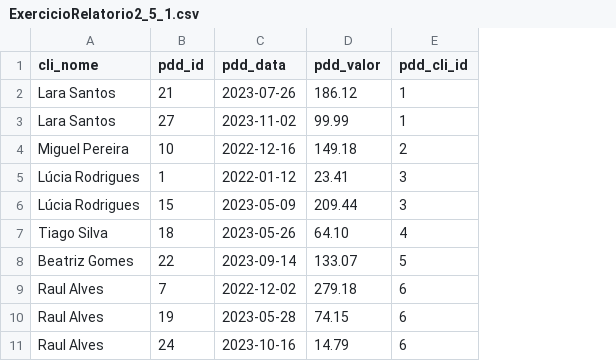
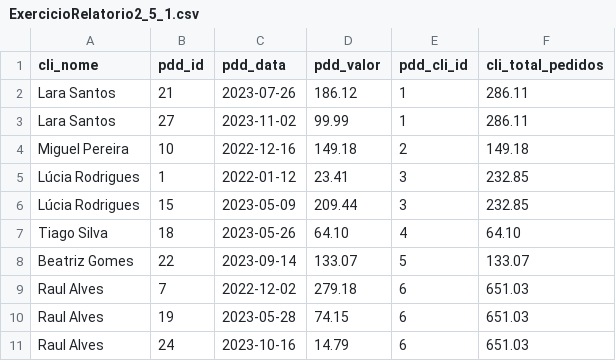
Before and after one commit to YasminBrazASilva/ExerciciosBancoDeDados-AF-2, a CSV file: ExercicioRelatorio2_5_1.csv, drawn as a sheet; only a part is shown; the diff names each change by its address in the sheet, - before the commit and + after, or states it on an @@ line.

```diff
--- a/ExercicioRelatorio2_5_1.csv
+++ b/ExercicioRelatorio2_5_1.csv
+column F (cli_total_pedidos), rows 2-11: 286.11 | 286.11 | 149.18 | 232.85 | 232.85 | 64.10 | 133.07 | 651.03 | 651.03 | 651.03
```
Also changed, not shown: 3 other files.
